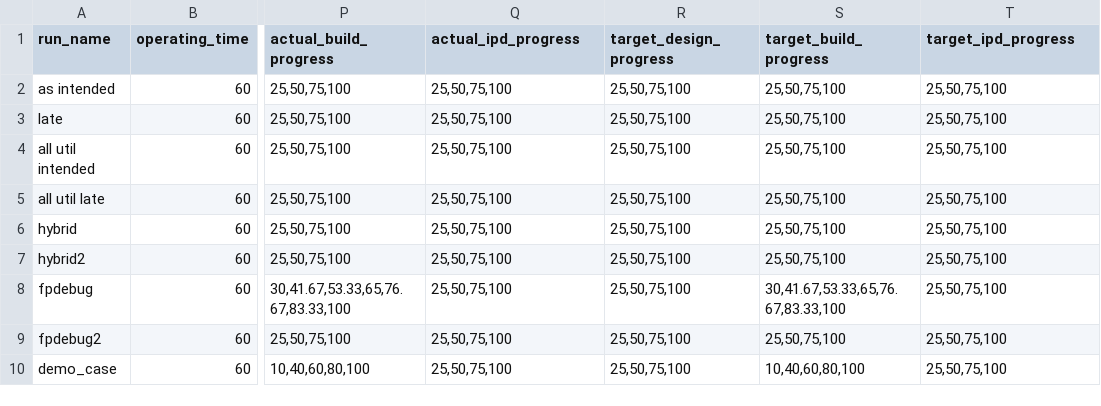
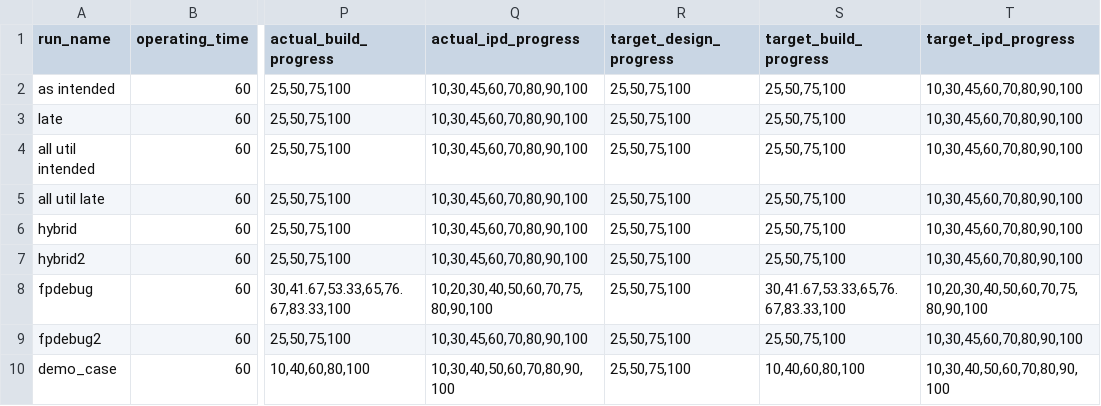
Before and after one commit to uw-reti/open, a CSV file: test_inputs.csv, drawn as a sheet; only a part is shown, gaps mark what is left out; the diff names each change by its address in the sheet, - before the commit and + after, or states it on an @@ line.

Commit message:
ipd progress array number inputs

```diff
--- a/test_inputs.csv
+++ b/test_inputs.csv
-Q2:Q7 (actual_ipd_progress): 25,50,75,100
+Q2:Q7 (actual_ipd_progress): 10,30,45,60,70,80,90,100
-T2:T7 (target_ipd_progress): 25,50,75,100
+T2:T7 (target_ipd_progress): 10,30,45,60,70,80,90,100
-Q8 (actual_ipd_progress): 25,50,75,100
+Q8 (actual_ipd_progress): 10,20,30,40,50,60,70,75,80,90,100
-T8 (target_ipd_progress): 25,50,75,100
+T8 (target_ipd_progress): 10,20,30,40,50,60,70,75,80,90,100
-Q9 (actual_ipd_progress): 25,50,75,100
+Q9 (actual_ipd_progress): 10,30,45,60,70,80,90,100
-T9 (target_ipd_progress): 25,50,75,100
+T9 (target_ipd_progress): 10,30,45,60,70,80,90,100
-Q10 (actual_ipd_progress): 25,50,75,100
+Q10 (actual_ipd_progress): 10,30,40,50,60,70,80,90,100
-T10 (target_ipd_progress): 25,50,75,100
+T10 (target_ipd_progress): 10,30,40,50,60,70,80,90,100
```
